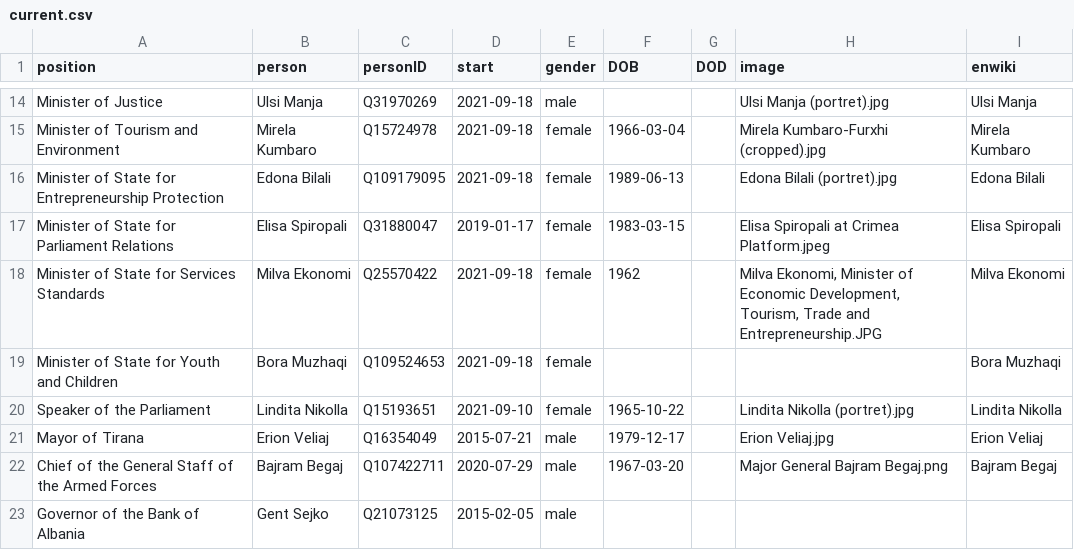
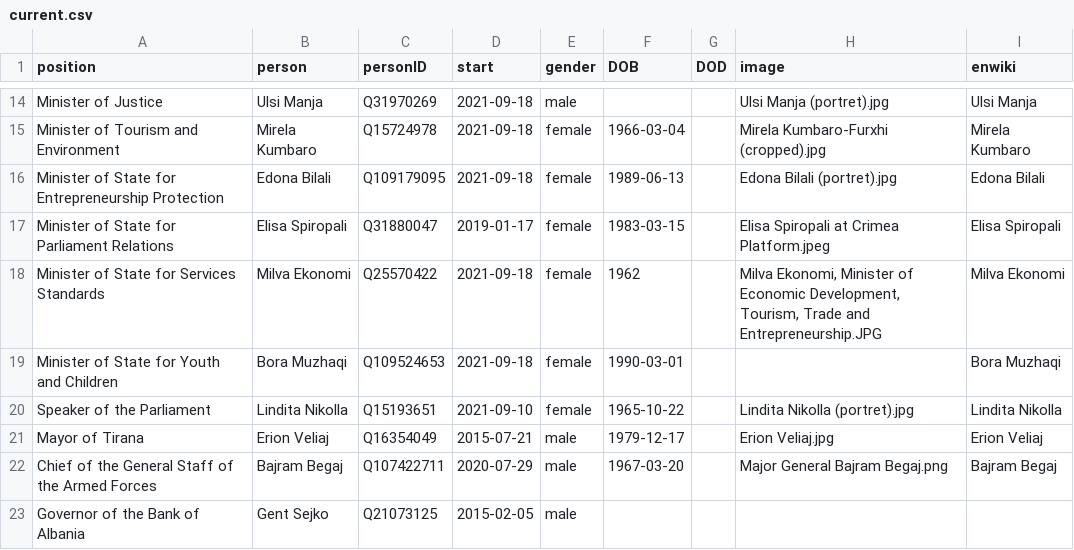
Before and after one commit to every-politician-scrapers/albania-cabinet, a CSV file: html/current.csv, drawn as a sheet; only a part is shown, gaps mark what is left out.

```diff
--- a/html/current.csv
+++ b/html/current.csv
@@ -18,3 +18,3 @@ Minister of State for Parliament Relations,Elisa Spiropali,Q31880047,2019-01-17,
 Minister of State for Services Standards,Milva Ekonomi,Q25570422,2021-09-18,female,1962,,"Milva Ekonomi, Minister of Economic Development, Tourism, Trade and Entrepreneurship.JPG",Milva Ekonomi
-Minister of State for Youth and Children,Bora Muzhaqi,Q109524653,2021-09-18,female,,,,Bora Muzhaqi
+Minister of State for Youth and Children,Bora Muzhaqi,Q109524653,2021-09-18,female,1990-03-01,,,Bora Muzhaqi
 Speaker of the Parliament,Lindita Nikolla,Q15193651,2021-09-10,female,1965-10-22,,Lindita Nikolla (portret).jpg,Lindita Nikolla
```
Also changed, not shown: html/holders21.csv, html/positions.csv.
